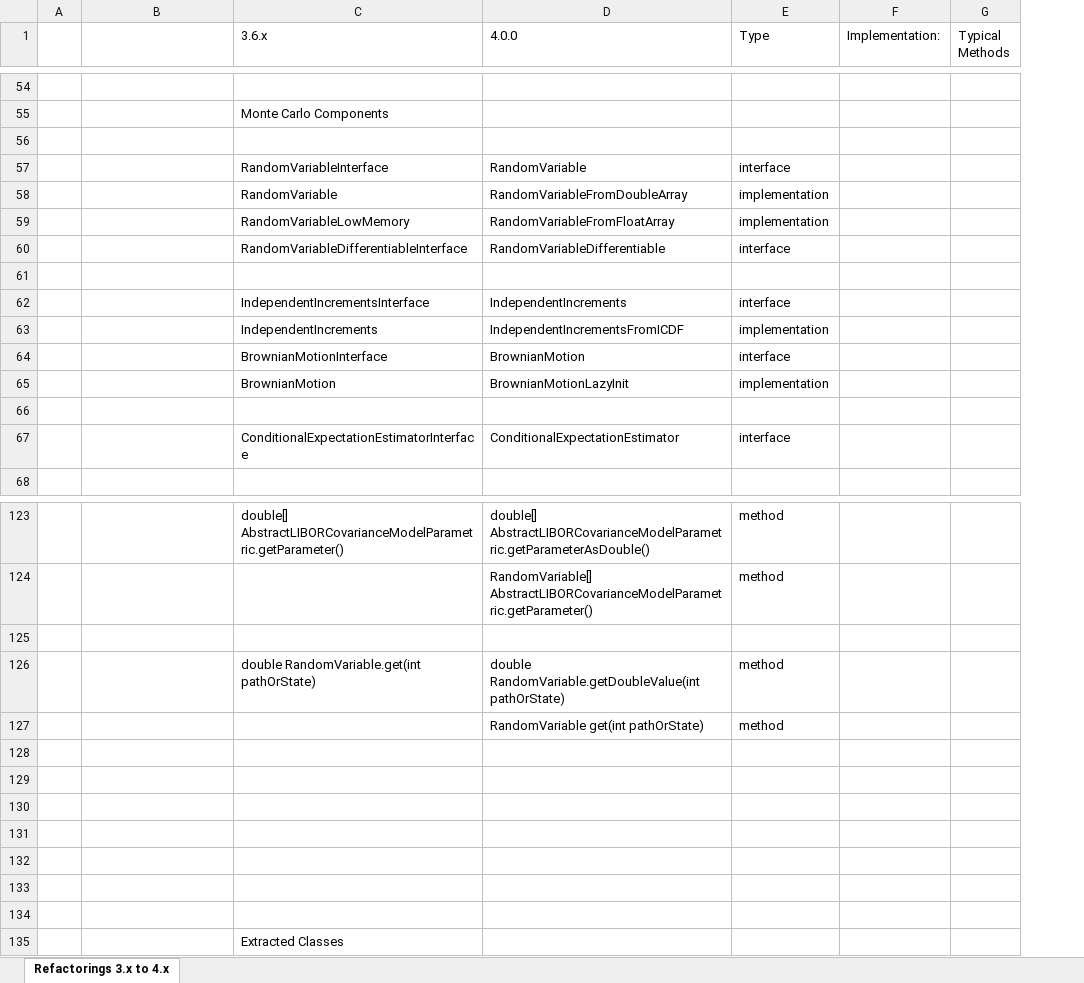
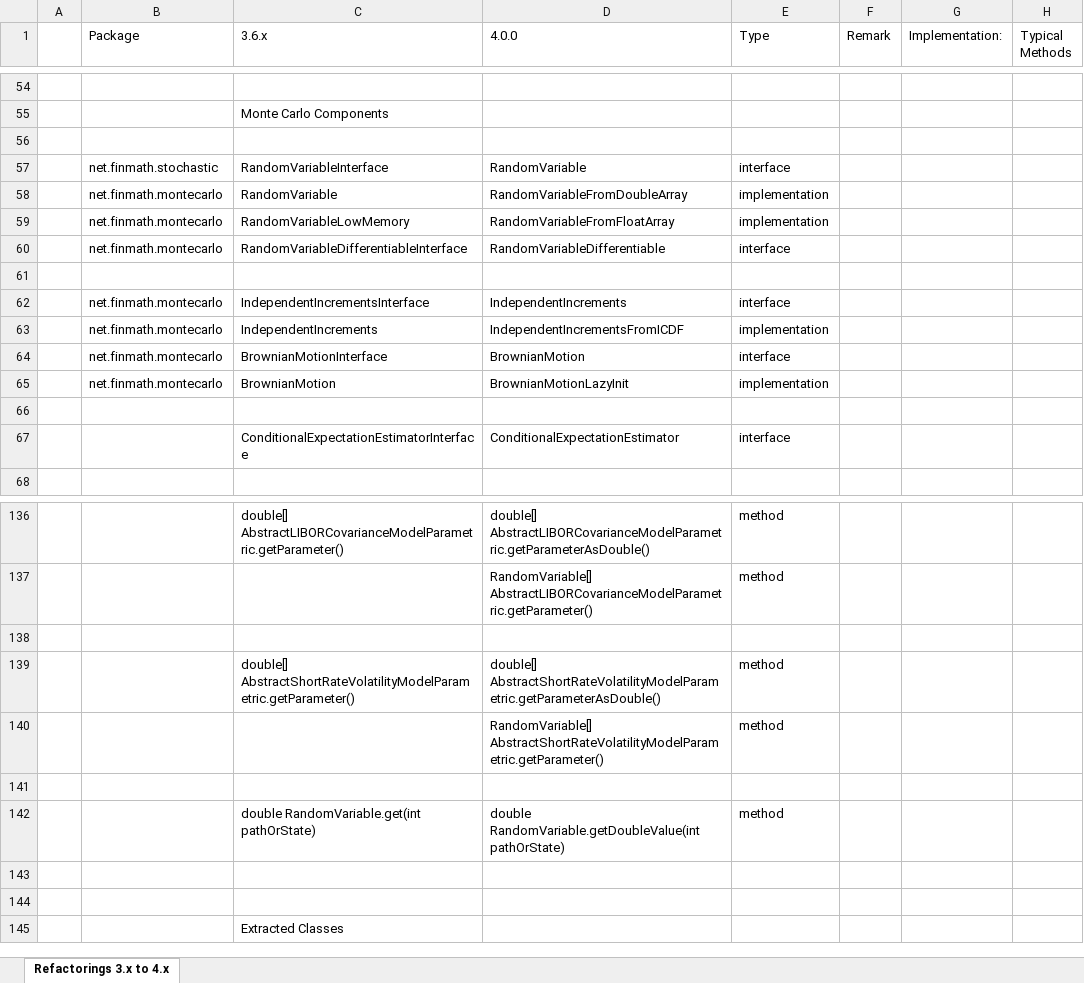
Before and after one commit to finmath/finmath-lib, an Excel workbook: doc/refactoring-3.6.x-to-4.0.0/Refactorings 3.6.x to 4.0.0.xlsx, sheet Refactorings 3.x to 4.x, drawn as a sheet; only a part is shown, gaps mark what is left out; values as stored, in another font and other column widths than the file's, no cell formats; removed rows and columns are numbered as before the commit, all else as after; the diff covers the shown part only; the diff names each change by its address in the sheet, - before the commit and + after, or states it on an @@ line.

Commit message:
Updated refactoring documentation.
Conflicts:
	doc/refactoring-3.6.x-to-4.0.0/Refactorings 3.6.x to 4.0.0.xlsx
	doc/refactoring-3.6.x-to-4.0.0/refactorings-3.6.3-to-4.0.1.xml

```diff
--- a/doc/refactoring-3.6.x-to-4.0.0/Refactorings 3.6.x to 4.0.0.xlsx (sheet Refactorings 3.x to 4.x)
+++ b/doc/refactoring-3.6.x-to-4.0.0/Refactorings 3.6.x to 4.0.0.xlsx (sheet Refactorings 3.x to 4.x)
+column F (Remark), empty
-B1: (empty)
+B1: Package
-B57 (Package): (empty)
+B57 (Package): net.finmath.stochastic
-B58:B60 (Package): (empty)
+B58:B60 (Package): net.finmath.montecarlo
-B62:B65 (Package): (empty)
+B62:B65 (Package): net.finmath.montecarlo
+row 139:  |  | double[] AbstractShortRateVolatilityModelParametric.getParameter() | double[] AbstractShortRateVolatilityModelParametric.getParameterAsDouble() | method
+row 140:  |  |  | RandomVariable[] AbstractShortRateVolatilityModelParametric.getParameter() | method
+row 141: (empty)
-row 127:  |  |  | RandomVariable get(int pathOrState) | method
-row 128: (empty)
-row 129: (empty)
-row 130: (empty)
-row 131: (empty)
-row 132: (empty)
```
Also changed, not shown: 14 added rows, 1 removed row and 27 edited cells elsewhere in this sheet, cell formats, 1 other file.
